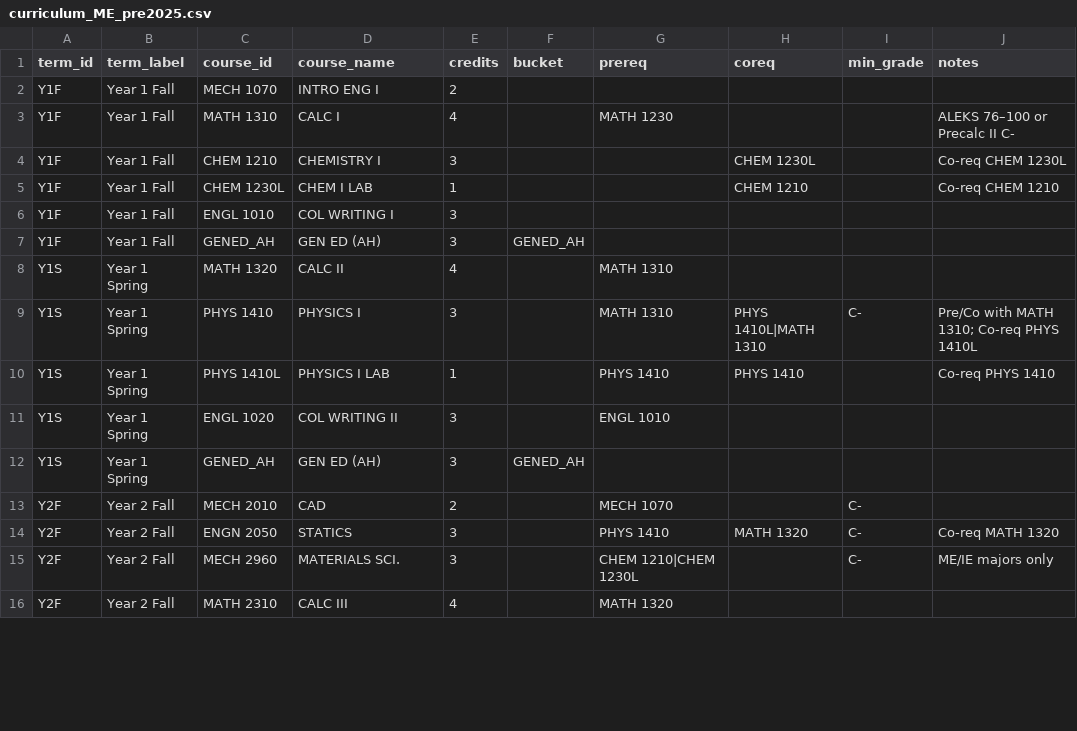
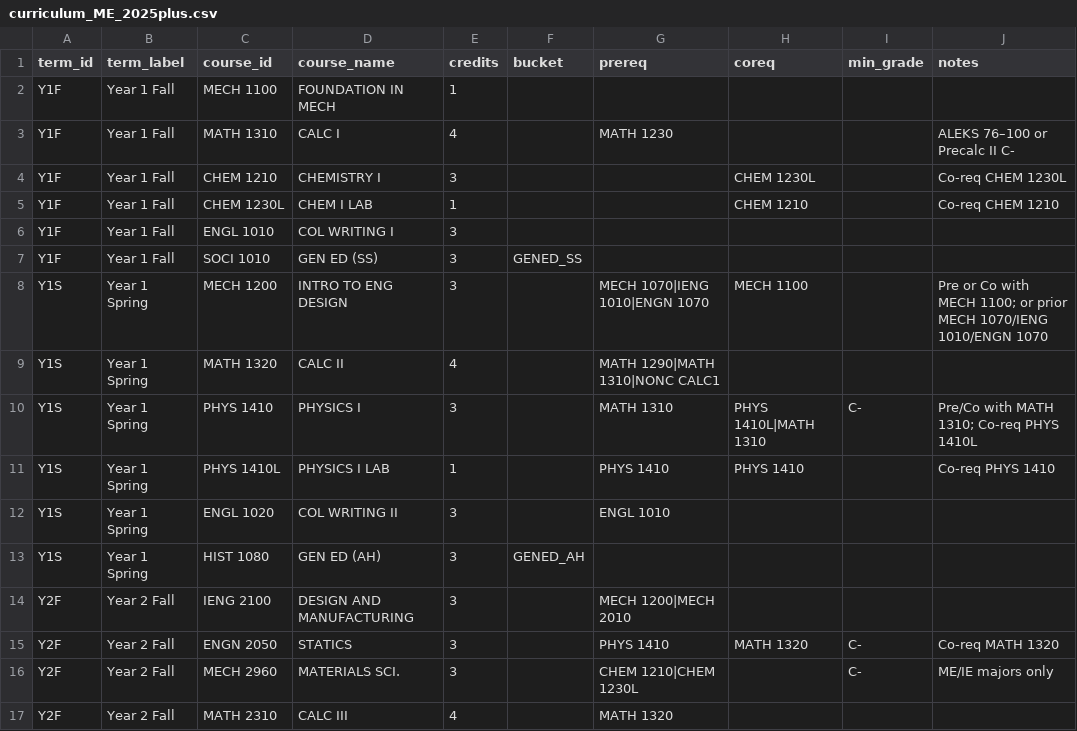
Before and after one commit to Nonspecified/AdvisingTool, a CSV file: curricula/curriculum_ME_2025plus.csv (was curriculum_ME_pre2025.csv), drawn as a sheet; only a part is shown; the diff covers the shown part only.

```diff
--- a/curriculum_ME_pre2025.csv
+++ b/curricula/curriculum_ME_2025plus.csv
@@ -1,3 +1,3 @@
 term_id,term_label,course_id,course_name,credits,bucket,prereq,coreq,min_grade,notes
-Y1F,Year 1 Fall,MECH 1070,INTRO ENG I,2,,,,,
+Y1F,Year 1 Fall,MECH 1100,FOUNDATION IN MECH,1,,,,,
 Y1F,Year 1 Fall,MATH 1310,CALC I,4,,MATH 1230,,,ALEKS 76–100 or Precalc II C-
@@ -6,4 +6,5 @@ Y1F,Year 1 Fall,CHEM 1230L,CHEM I LAB,1,,,CHEM 1210,,Co-req CHEM 1210
 Y1F,Year 1 Fall,ENGL 1010,COL WRITING I,3,,,,,
-Y1F,Year 1 Fall,GENED_AH,GEN ED (AH),3,GENED_AH,,,,
-Y1S,Year 1 Spring,MATH 1320,CALC II,4,,MATH 1310,,,
+Y1F,Year 1 Fall,SOCI 1010,GEN ED (SS),3,GENED_SS,,,,
+Y1S,Year 1 Spring,MECH 1200,INTRO TO ENG DESIGN,3,,MECH 1070|IENG 1010|ENGN 1070,MECH 1100,,Pre or Co with MECH 1100; or prior MECH 1070/IENG 1010/ENGN 1070
+Y1S,Year 1 Spring,MATH 1320,CALC II,4,,MATH 1290|MATH 1310|NONC CALC1,,,
 Y1S,Year 1 Spring,PHYS 1410,PHYSICS I,3,,MATH 1310,PHYS 1410L|MATH 1310,C-,Pre/Co with MATH 1310; Co-req PHYS 1410L
@@ -11,4 +12,4 @@ Y1S,Year 1 Spring,PHYS 1410L,PHYSICS I LAB,1,,PHYS 1410,PHYS 1410,,Co-req PHYS 1
 Y1S,Year 1 Spring,ENGL 1020,COL WRITING II,3,,ENGL 1010,,,
-Y1S,Year 1 Spring,GENED_AH,GEN ED (AH),3,GENED_AH,,,,
-Y2F,Year 2 Fall,MECH 2010,CAD,2,,MECH 1070,,C-,
+Y1S,Year 1 Spring,HIST 1080,GEN ED (AH),3,GENED_AH,,,,
+Y2F,Year 2 Fall,IENG 2100,DESIGN AND MANUFACTURING,3,,MECH 1200|MECH 2010,,,
 Y2F,Year 2 Fall,ENGN 2050,STATICS,3,,PHYS 1410,MATH 1320,C-,Co-req MATH 1320
```
Also changed, not shown: 3 added rows, 3 removed rows and 16 edited cells elsewhere in this file, curricula/curriculum_ME_pre2025.csv, 13 other files.
